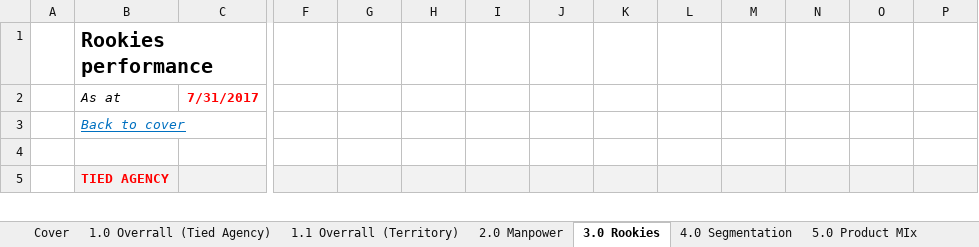
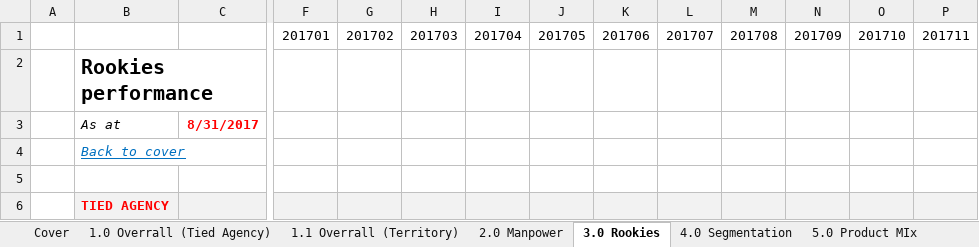
Before and after one commit to itnnt/workspace_excel, an Excel workbook: GVL/DOMS/Agency Monthly Report/template_MONTHLY_AGENCY_PERFORMANCE_REPORT.xlsx, sheet 3.0 Rookies, drawn as a sheet; only a part is shown, gaps mark what is left out; values as stored, in another font and other column widths than the file's, no borders; addresses are those after the commit; rows hold the shown columns only; the diff names each change by its address in the sheet, - before the commit and + after, or states it on an @@ line.

```diff
--- a/GVL/DOMS/Agency Monthly Report/template_MONTHLY_AGENCY_PERFORMANCE_REPORT.xlsx (sheet 3.0 Rookies)
+++ b/GVL/DOMS/Agency Monthly Report/template_MONTHLY_AGENCY_PERFORMANCE_REPORT.xlsx (sheet 3.0 Rookies)
+row 1:  |  |  | 201701 | 201702 | 201703 | 201704 | 201705 | 201706 | 201707 | 201708 | 201709 | 201710 | 201711
-C3: 7/31/2017
+C3: 8/31/2017
```
Also changed, not shown: sheet 6.0 GA Performance, sheet 5.0 Product MIx, sheet 1.1 Overrall (Territory), sheet 1.0 Overrall (Tied Agency), sheet 4.0 Segmentation, sheet Cover, 1 more sheet, hidden cells, charts or pictures, GVL/DOMS/Agency Monthly Report/MONTHLY_AGENCY_SEGMENTATION_REPORT_2017-08-31.xlsx, GVL/DOMS/Agency Monthly Report/template_MONTHLY_AGENCY_SEGMENTATION_REPORT.xlsx, 30 other files.
